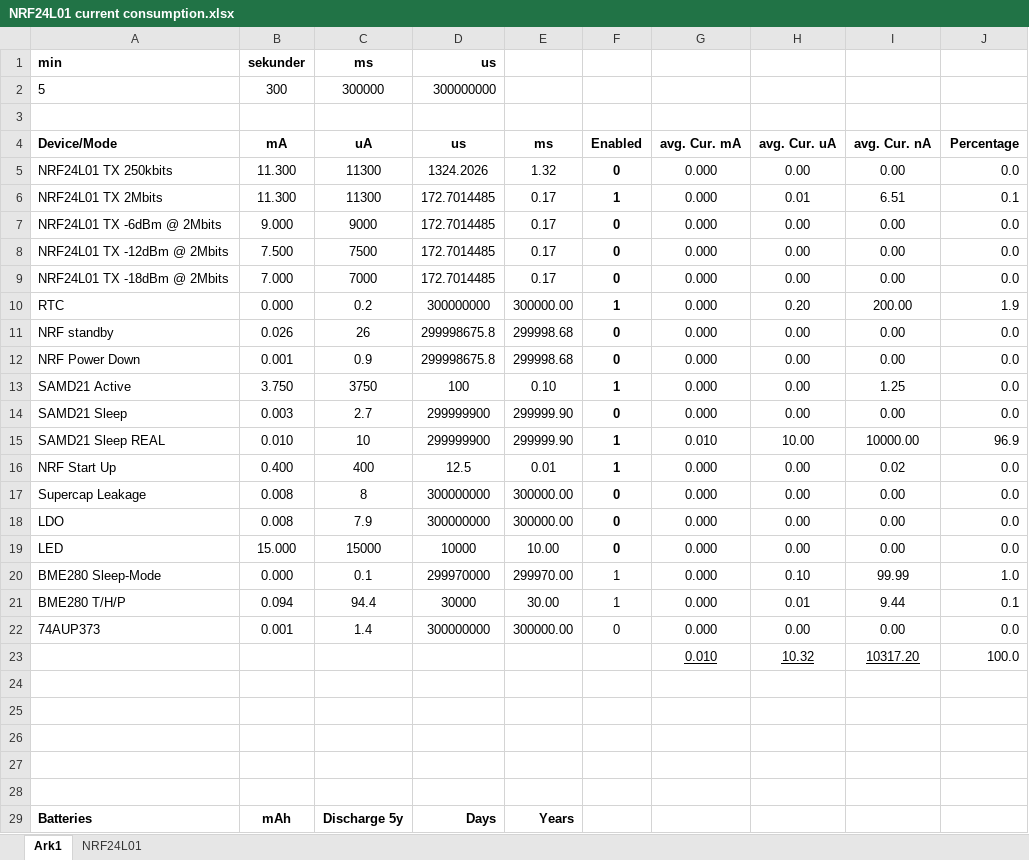
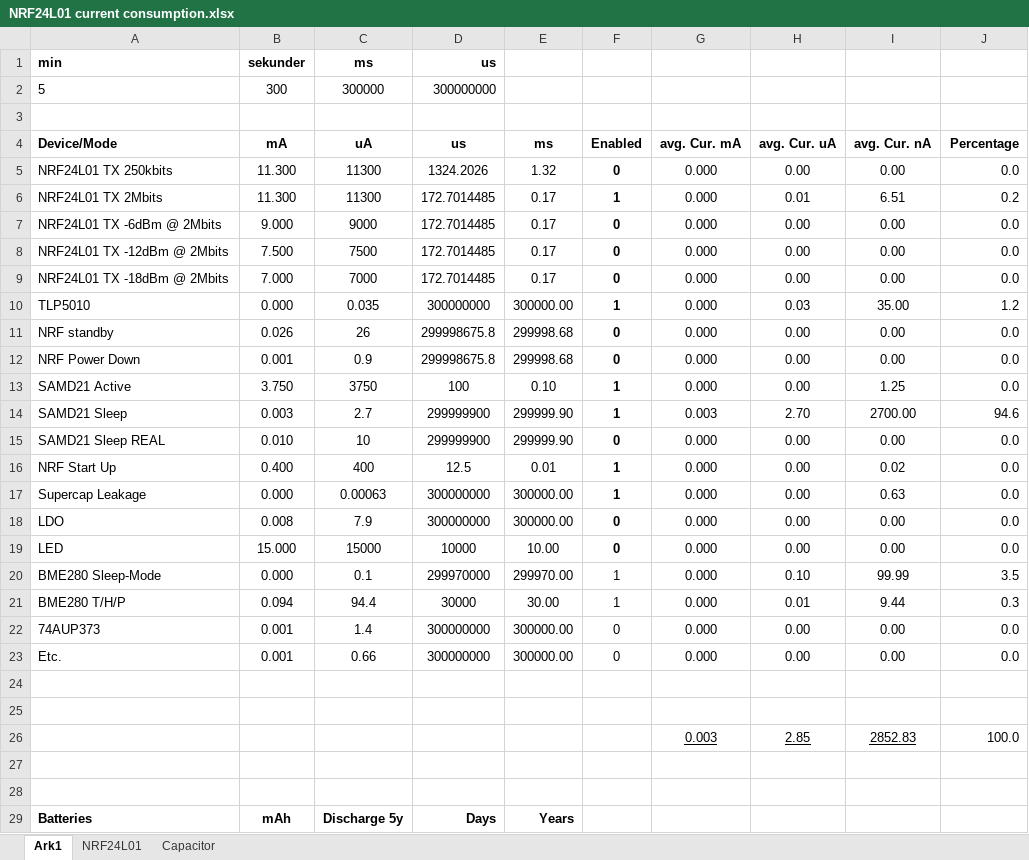
Before and after one commit to thireo/nrf24l01-node, an Excel workbook: NRF24L01 current consumption.xlsx, sheet Ark1, drawn as a sheet; only a part is shown; values as stored, in another font and other column widths than the file's, no borders; charts and pictures not drawn; removed rows and columns are numbered as before the commit, all else as after; the diff covers the shown part only; the diff names each change by its address in the sheet, - before the commit and + after, or states it on an @@ line.

Commit message:
Did some Excel stuff
Updated Excel sheet of current consumptions with more real values.
Added "real" NRF24L01 times.
Plan is to power off NRF24L01 in SLEEP period.

```diff
--- a/NRF24L01 current consumption.xlsx (sheet Ark1)
+++ b/NRF24L01 current consumption.xlsx (sheet Ark1)
+sheet tab: Capacitor
-J6 (Percentage): 0.1
+J6 (Percentage): 0.2
-A10 (Device/Mode): RTC
+A10 (Device/Mode): TLP5010
-C10 (uA): 0.2
+C10 (uA): 0.035
-H10 (avg. Cur. uA): 0.20
+H10 (avg. Cur. uA): 0.03
-I10 (avg. Cur. nA): 200.00
+I10 (avg. Cur. nA): 35.00
-J10 (Percentage): 1.9
+J10 (Percentage): 1.2
-F14 (Enabled): 0
+F14 (Enabled): 1
-G14 (avg. Cur. mA): 0.000
+G14 (avg. Cur. mA): 0.003
-H14 (avg. Cur. uA): 0.00
+H14 (avg. Cur. uA): 2.70
-I14 (avg. Cur. nA): 0.00
+I14 (avg. Cur. nA): 2700.00
-J14 (Percentage): 0.0
+J14 (Percentage): 94.6
-F15 (Enabled): 1
+F15 (Enabled): 0
-G15 (avg. Cur. mA): 0.010
+G15 (avg. Cur. mA): 0.000
-H15 (avg. Cur. uA): 10.00
+H15 (avg. Cur. uA): 0.00
-I15 (avg. Cur. nA): 10000.00
+I15 (avg. Cur. nA): 0.00
-J15 (Percentage): 96.9
+J15 (Percentage): 0.0
-B17 (mA): 0.008
+B17 (mA): 0.000
-C17 (uA): 8
+C17 (uA): 0.00063
-F17 (Enabled): 0
+F17 (Enabled): 1
-I17 (avg. Cur. nA): 0.00
+I17 (avg. Cur. nA): 0.63
-J20 (Percentage): 1.0
+J20 (Percentage): 3.5
-J21 (Percentage): 0.1
+J21 (Percentage): 0.3
-row 23:  |  |  |  |  |  | 0.010 | 10.32 | 10317.20 | 100.0
+row 23: Etc. | 0.001 | 0.66 | 300000000 | 300000.00 | 0 | 0.000 | 0.00 | 0.00 | 0.0
-row 26: (empty)
+row 26:  |  |  |  |  |  | 0.003 | 2.85 | 2852.83 | 100.0
```
Also changed, not shown: 8 edited cells elsewhere in this sheet, sheet NRF24L01, formulas that keep their value, charts or pictures.
